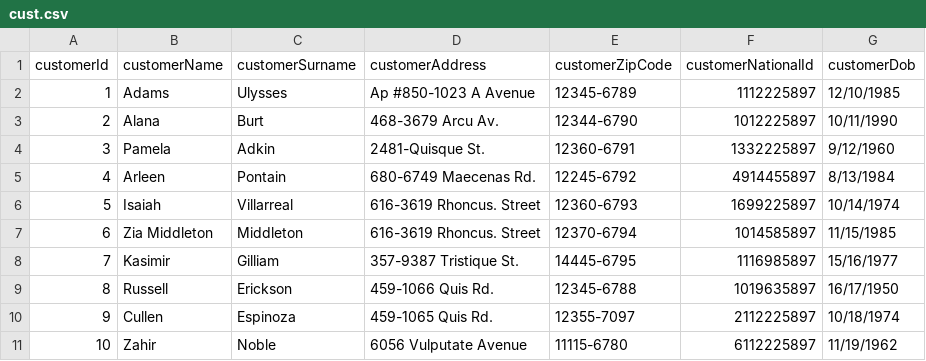
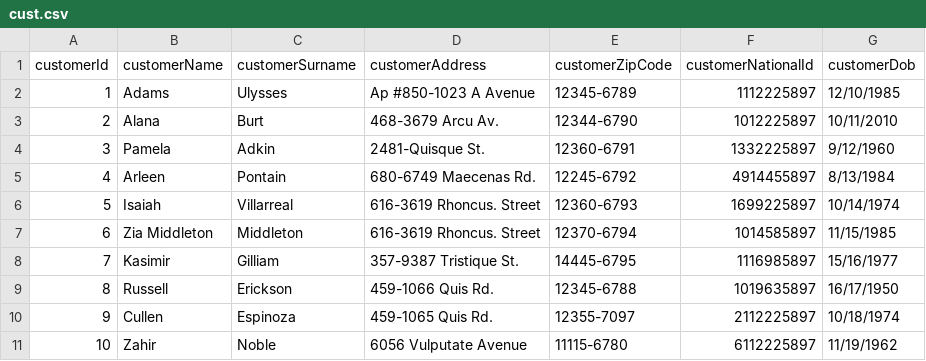
Before and after one commit to Aeroman2021/Spring_Batch, a CSV file: src/main/resources/cust.csv, drawn as a sheet.

Commit message:
The class updated.

```diff
--- a/src/main/resources/cust.csv
+++ b/src/main/resources/cust.csv
@@ -2,3 +2,3 @@ customerId,customerName,customerSurname,customerAddress,customerZipCode,customer
 1,Adams,Ulysses,Ap #850-1023 A Avenue,12345-6789,1112225897,12/10/1985
-2,Alana,Burt,468-3679 Arcu Av.,12344-6790,1012225897,10/11/1990
+2,Alana,Burt,468-3679 Arcu Av.,12344-6790,1012225897,10/11/2010
 3,Pamela,Adkin,2481-Quisque St.,12360-6791,1332225897,9/12/1960
```
